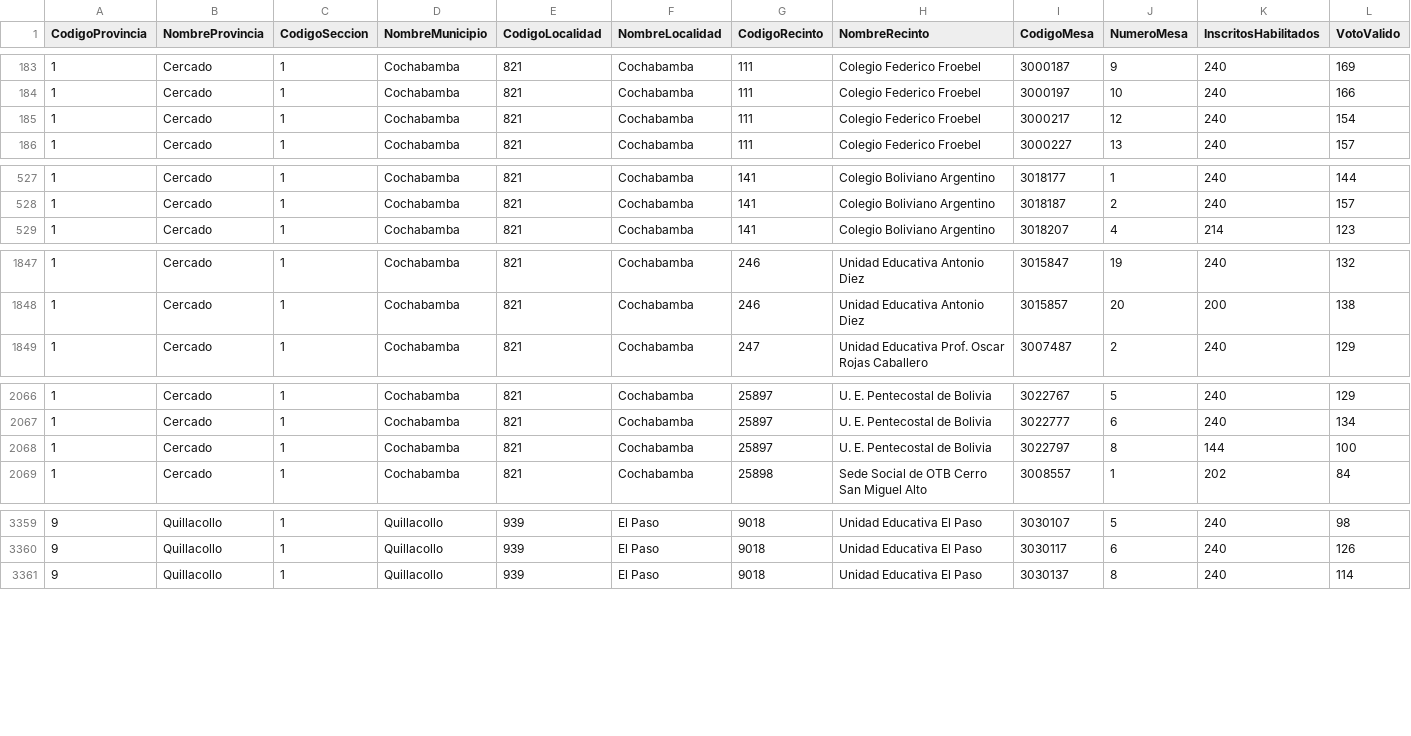
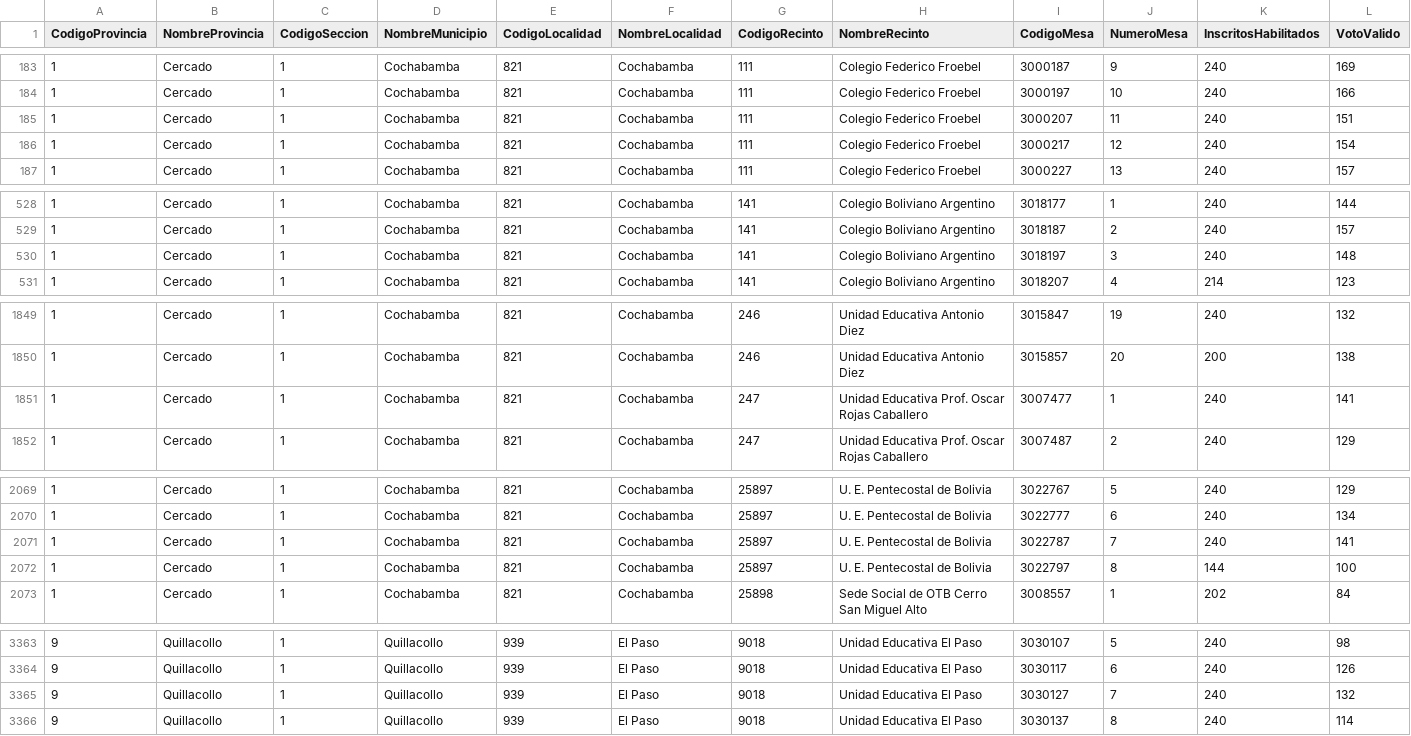
Before and after one commit to mauforonda/subnacionales2026, a CSV file: resultados/primera_vuelta/cochabamba/concejales/participacion.csv, drawn as a sheet; only a part is shown, gaps mark what is left out; rows hold the shown columns only; the diff covers the shown part only; the diff names each change by its address in the sheet, - before the commit and + after, or states it on an @@ line.

```diff
--- a/resultados/primera_vuelta/cochabamba/concejales/participacion.csv
+++ b/resultados/primera_vuelta/cochabamba/concejales/participacion.csv
+row 185: 1 | Cercado | 1 | Cochabamba | 821 | Cochabamba | 111 | Colegio Federico Froebel | 3000207 | 11 | 240 | 151
+row 530: 1 | Cercado | 1 | Cochabamba | 821 | Cochabamba | 141 | Colegio Boliviano Argentino | 3018197 | 3 | 240 | 148
+row 1851: 1 | Cercado | 1 | Cochabamba | 821 | Cochabamba | 247 | Unidad Educativa Prof. Oscar Rojas Caballero | 3007477 | 1 | 240 | 141
+row 2071: 1 | Cercado | 1 | Cochabamba | 821 | Cochabamba | 25897 | U. E. Pentecostal de Bolivia | 3022787 | 7 | 240 | 141
+row 3365: 9 | Quillacollo | 1 | Quillacollo | 939 | El Paso | 9018 | Unidad Educativa El Paso | 3030127 | 7 | 240 | 132
```
Also changed, not shown: 2 added rows elsewhere in this file, resultados/primera_vuelta/cochabamba/alcaldesaalcalde/participacion.csv, resultados/primera_vuelta/cochabamba/alcaldesaalcalde/validos.csv, 19 other files.
